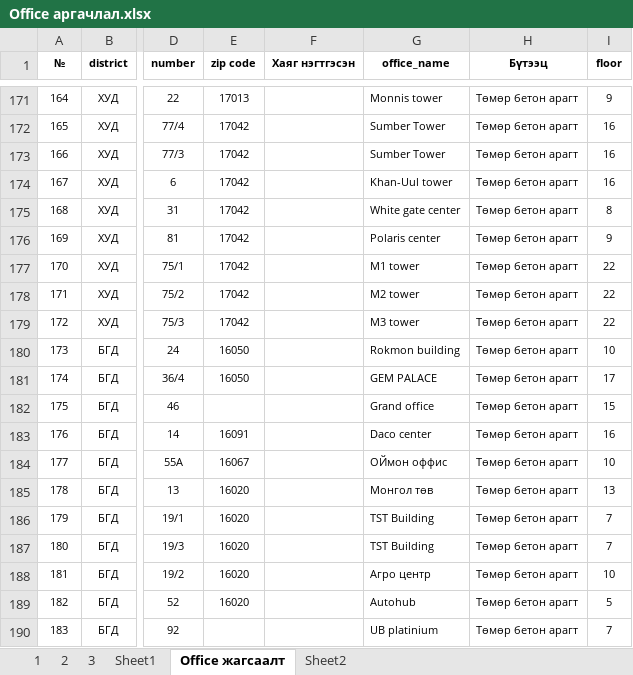
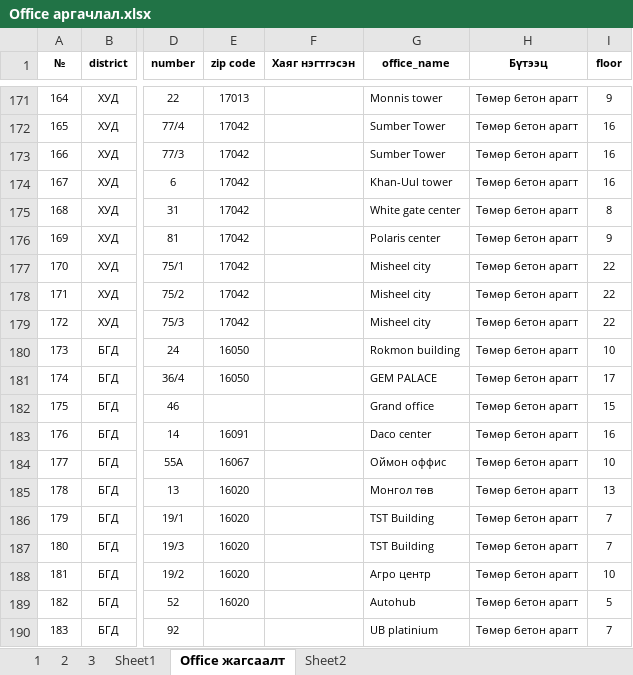
Before and after one commit to Renchint/Office, an Excel workbook: 03_Analyz/input/Office аргачлал.xlsx, sheet Office жагсаалт, drawn as a sheet; only a part is shown, gaps mark what is left out; values as stored, in another font and other column widths than the file's, no borders; the diff names each change by its address in the sheet, - before the commit and + after, or states it on an @@ line.

```diff
--- a/03_Analyz/input/Office аргачлал.xlsx (sheet Office жагсаалт)
+++ b/03_Analyz/input/Office аргачлал.xlsx (sheet Office жагсаалт)
-G177 (office_name): M1 tower
+G177 (office_name): Misheel city
-G178 (office_name): M2 tower
+G178 (office_name): Misheel city
-G179 (office_name): M3 tower
+G179 (office_name): Misheel city
-G184 (office_name): ОЙмон оффис
+G184 (office_name): Оймон оффис
```
Also changed, not shown: sheet 1, 21 other files.
